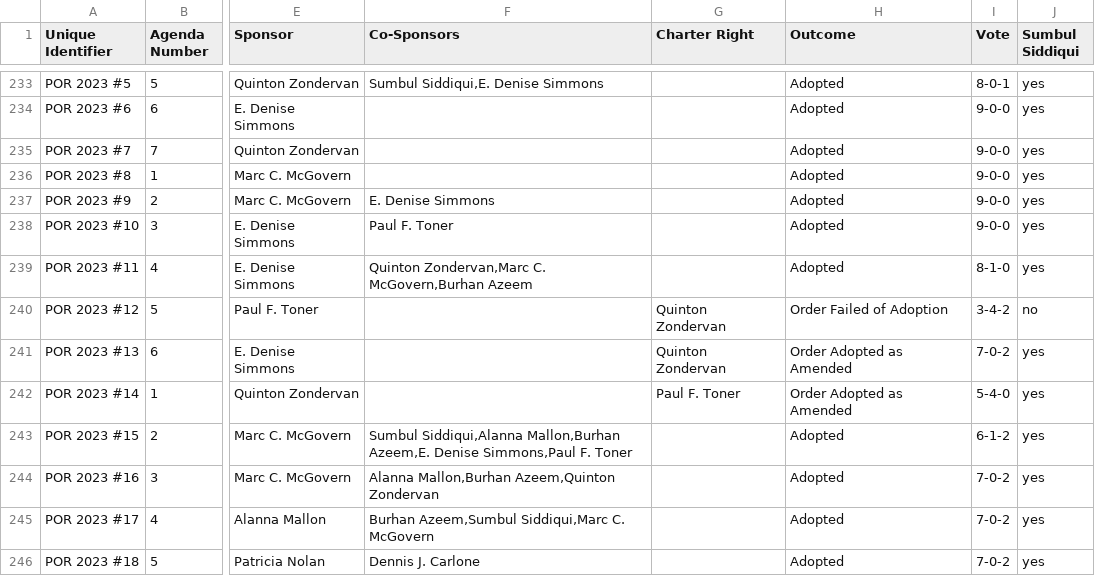
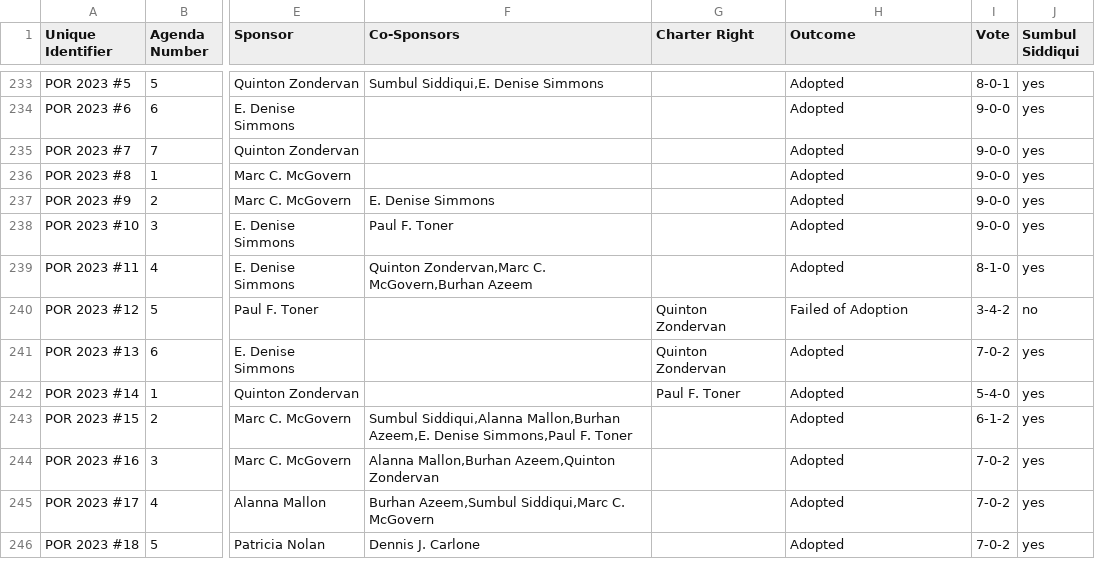
Before and after one commit to cjfman/Cambridge-Review, a CSV file: meeting_data/processed/policy_orders.csv, drawn as a sheet; only a part is shown, gaps mark what is left out; the diff covers the shown part only; the diff names each change by its address in the sheet, - before the commit and + after, or states it on an @@ line.

Commit message:
Process amended from final actions

```diff
--- a/meeting_data/processed/policy_orders.csv
+++ b/meeting_data/processed/policy_orders.csv
-H240 (Outcome): Order Failed of Adoption
+H240 (Outcome): Failed of Adoption
-H241:H242 (Outcome): Order Adopted as Amended
+H241:H242 (Outcome): Adopted
```
Also changed, not shown: 31 edited cells elsewhere in this file, meeting_data/processed/applications_and_petitions.csv, meeting_data/processed/cma.csv, 4 other files.
